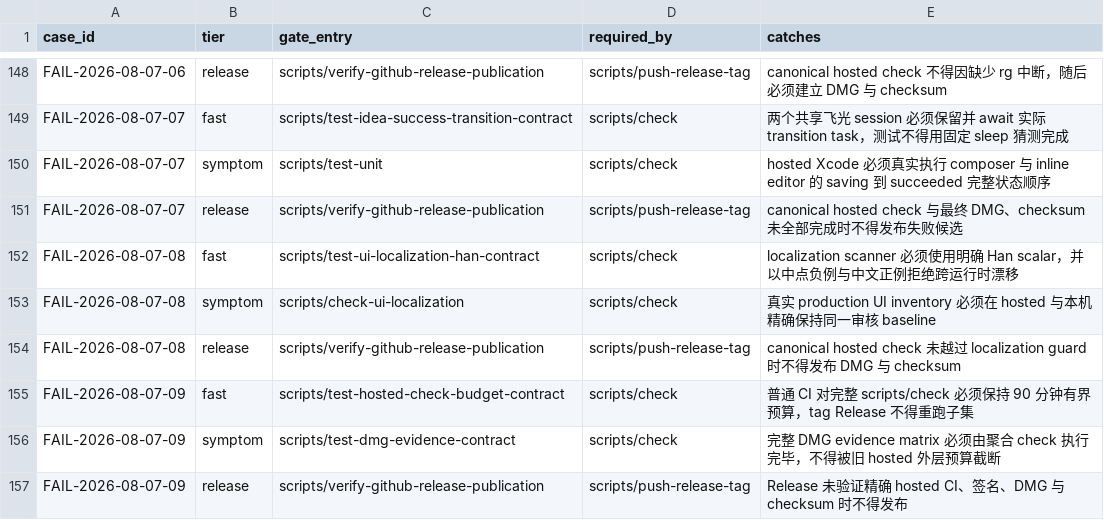
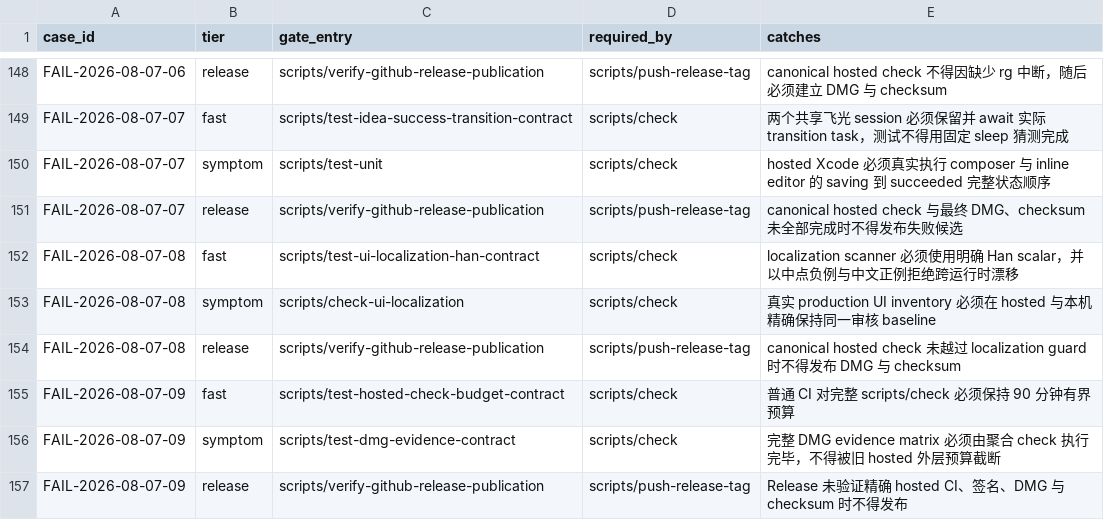
Before and after one commit to quboliu/noonmark, a TSV file: docs/engineering/failure-cases/gates.tsv, drawn as a sheet; only a part is shown, gaps mark what is left out.

Commit message:
refactor(ci): centralize the hosted release boundary
Remove stale distribution guidance and keep duplicate-check prevention under one workflow-boundary owner while the budget contract owns only its timeout.

Failure-Case: FAIL-2026-08-07-10

```diff
--- a/docs/engineering/failure-cases/gates.tsv
+++ b/docs/engineering/failure-cases/gates.tsv
@@ -154,3 +154,3 @@ FAIL-2026-08-07-08	symptom	scripts/check-ui-localization	scripts/check	真实 pr
 FAIL-2026-08-07-08	release	scripts/verify-github-release-publication	scripts/push-release-tag	canonical hosted check 未越过 localization guard 时不得发布 DMG 与 checksum
-FAIL-2026-08-07-09	fast	scripts/test-hosted-check-budget-contract	scripts/check	普通 CI 对完整 scripts/check 必须保持 90 分钟有界预算，tag Release 不得重跑子集
+FAIL-2026-08-07-09	fast	scripts/test-hosted-check-budget-contract	scripts/check	普通 CI 对完整 scripts/check 必须保持 90 分钟有界预算
 FAIL-2026-08-07-09	symptom	scripts/test-dmg-evidence-contract	scripts/check	完整 DMG evidence matrix 必须由聚合 check 执行完毕，不得被旧 hosted 外层预算截断
```
Also changed, not shown: 3 other files.
